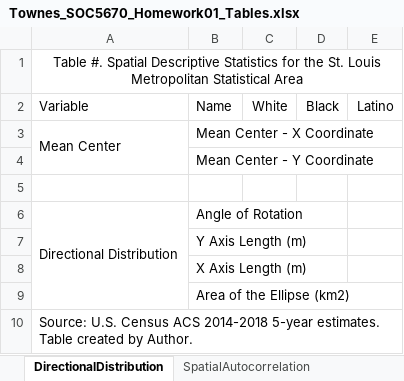
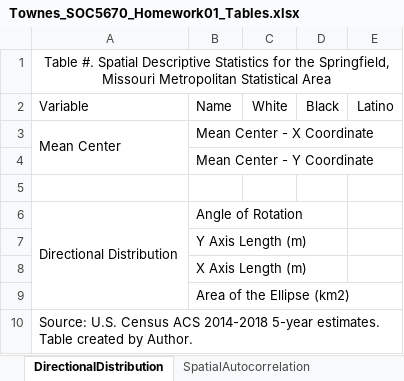
Before and after one commit to SLU-Courses-Townes/SOC5670, an Excel workbook: Assignments/Homework01/doc/Townes_SOC5670_Homework01_Tables.xlsx, sheet DirectionalDistribution, drawn as a sheet; values as stored, in another font and other column widths than the file's, no borders; the diff names each change by its address in the sheet, - before the commit and + after, or states it on an @@ line.

```diff
--- a/Assignments/Homework01/doc/Townes_SOC5670_Homework01_Tables.xlsx (sheet DirectionalDistribution)
+++ b/Assignments/Homework01/doc/Townes_SOC5670_Homework01_Tables.xlsx (sheet DirectionalDistribution)
-A1: …for the St. Louis Metropolitan Statistical…
+A1: …for the Springfield, Missouri Metropolitan Statistical…
```
Also changed, not shown: sheet SpatialAutocorrelation, other sheet tabs, 30 other files.
